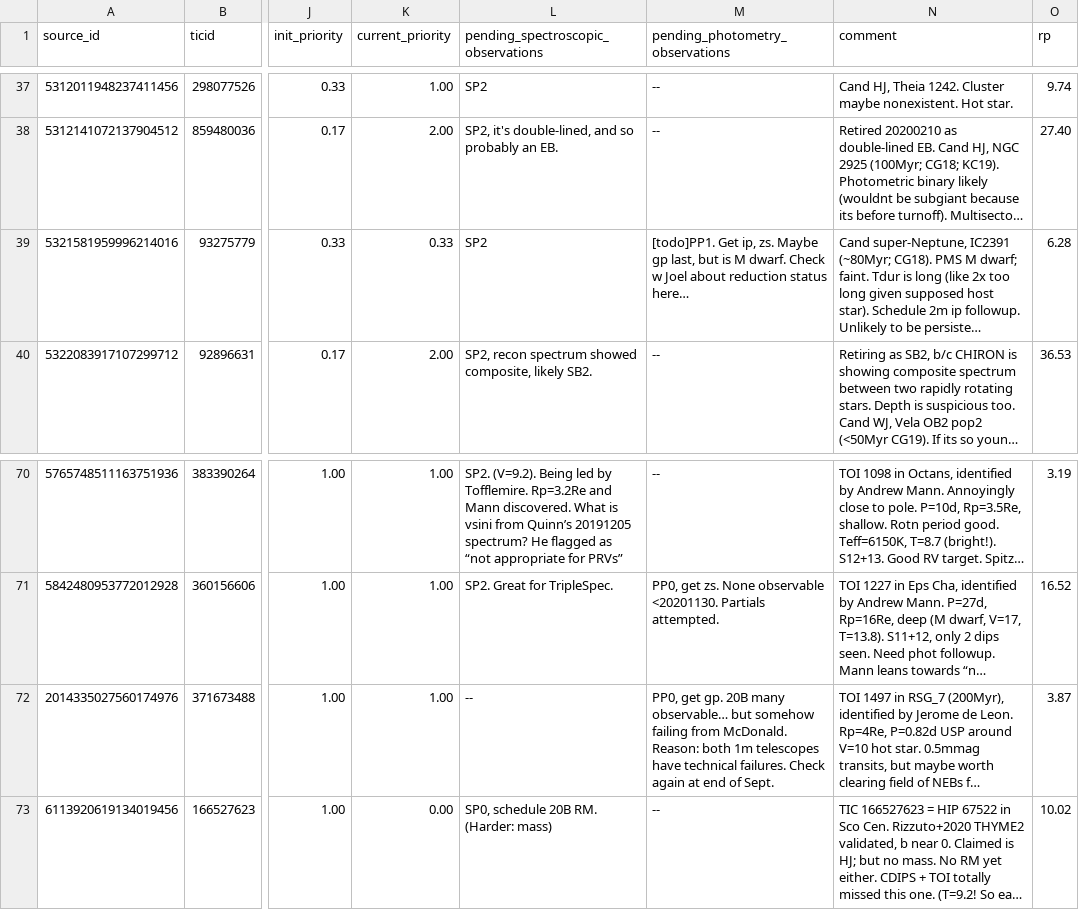
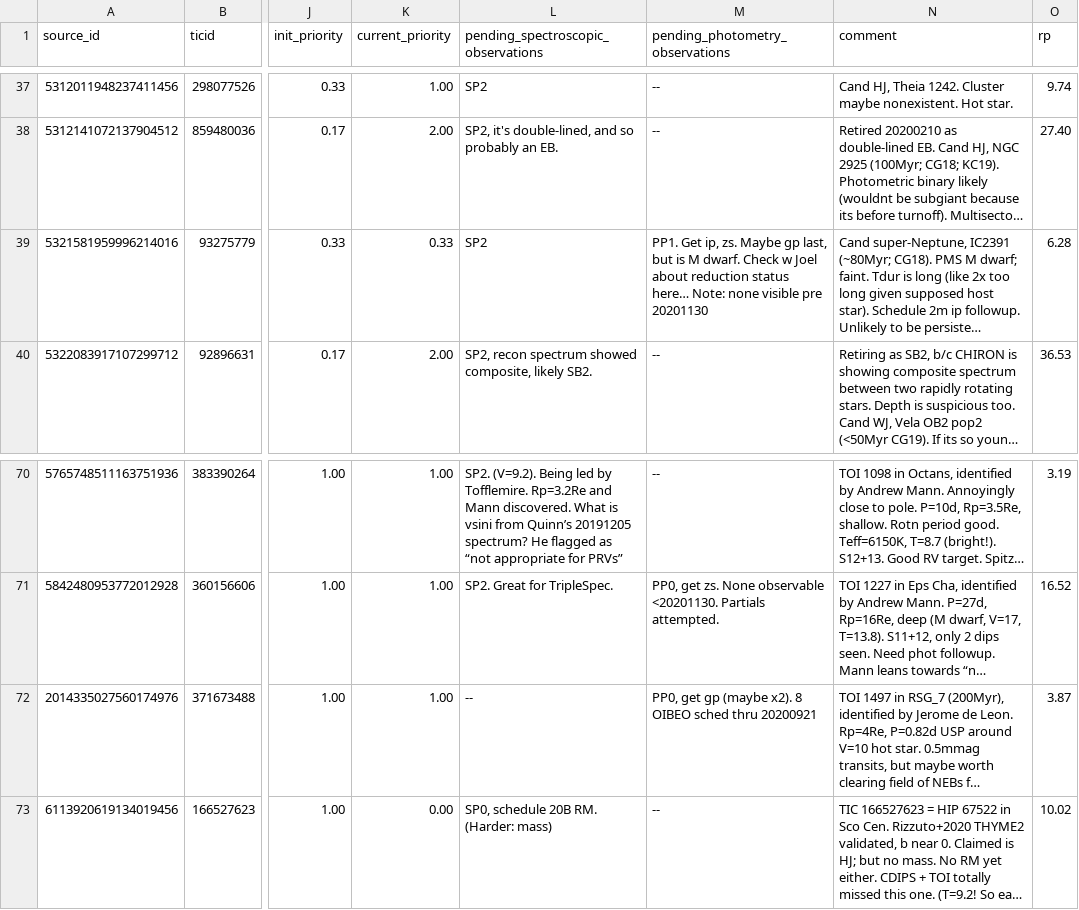
Before and after one commit to lgbouma/cdips_followup, a CSV file: data/candidate_database/candidates.csv, drawn as a sheet; only a part is shown, gaps mark what is left out; long unchanged cells end in …; the diff names each change by its address in the sheet, - before the commit and + after, or states it on an @@ line.

Commit message:
cand db update

```diff
--- a/data/candidate_database/candidates.csv
+++ b/data/candidate_database/candidates.csv
-M39 (pending_photometry_observations): [todo]PP1. Get ip, zs. Maybe gp last, but is M dwarf. Check w Joel about reduction status here…
+M39 (pending_photometry_observations): PP1. Get ip, zs. Maybe gp last, but is M dwarf. Check w Joel about reduction status here… Note: none visible pre 20201130
-M72 (pending_photometry_observations): PP0, get gp. 20B many observable… but somehow failing from McDonald. Reason: both 1m telescopes have technical failures. Check again at end of Sept.
+M72 (pending_photometry_observations): PP0, get gp (maybe x2). 8 OIBEO sched thru 20200921
```
